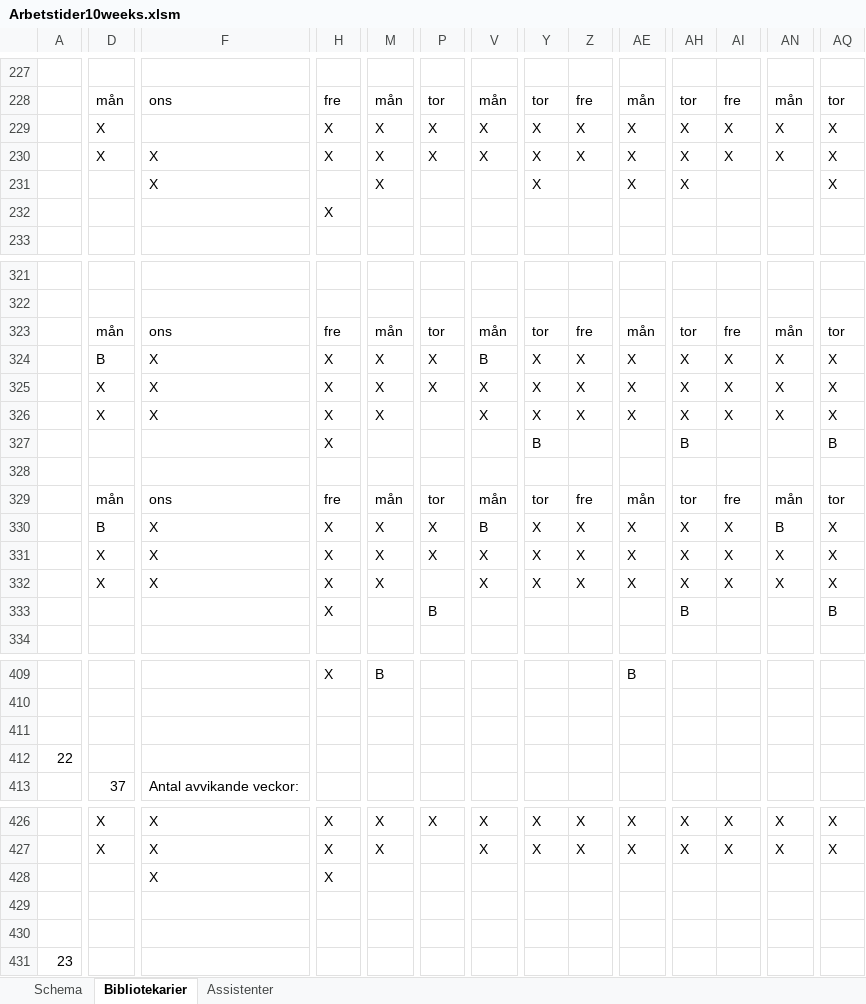
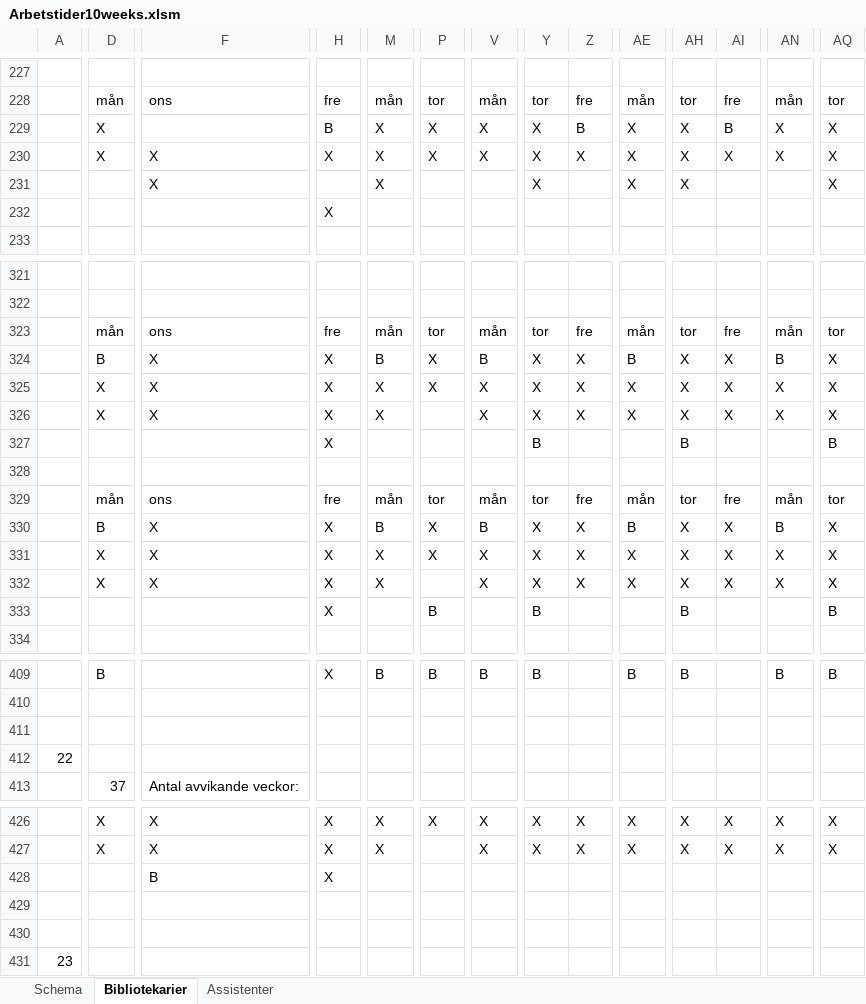
Before and after one commit to Optoteket/main, an Excel workbook: AMPLmodel/Visualisation/Arbetstider10weeks.xlsm, sheet Bibliotekarier, drawn as a sheet; only a part is shown, gaps mark what is left out; values as stored, in another font and other column widths than the file's, no cell formats; conditional formats not drawn; the diff covers the shown part only; the diff names each change by its address in the sheet, - before the commit and + after, or states it on an @@ line.

```diff
--- a/AMPLmodel/Visualisation/Arbetstider10weeks.xlsm (sheet Bibliotekarier)
+++ b/AMPLmodel/Visualisation/Arbetstider10weeks.xlsm (sheet Bibliotekarier)
-H229: X
+H229: B
-Z229: X
+Z229: B
-AI229: X
+AI229: B
-M324: X
+M324: B
-AE324: X
+AE324: B
-AN324: X
+AN324: B
-M330: X
+M330: B
-AE330: X
+AE330: B
-Y333: (empty)
+Y333: B
-D409: (empty)
+D409: B
-P409: (empty)
+P409: B
-V409: (empty)
+V409: B
-Y409: (empty)
+Y409: B
-AH409: (empty)
+AH409: B
-AN409: (empty)
+AN409: B
-AQ409: (empty)
+AQ409: B
-F428: X
+F428: B
```
Also changed, not shown: 50 edited cells elsewhere in this sheet, cell formats, 1 other file.
